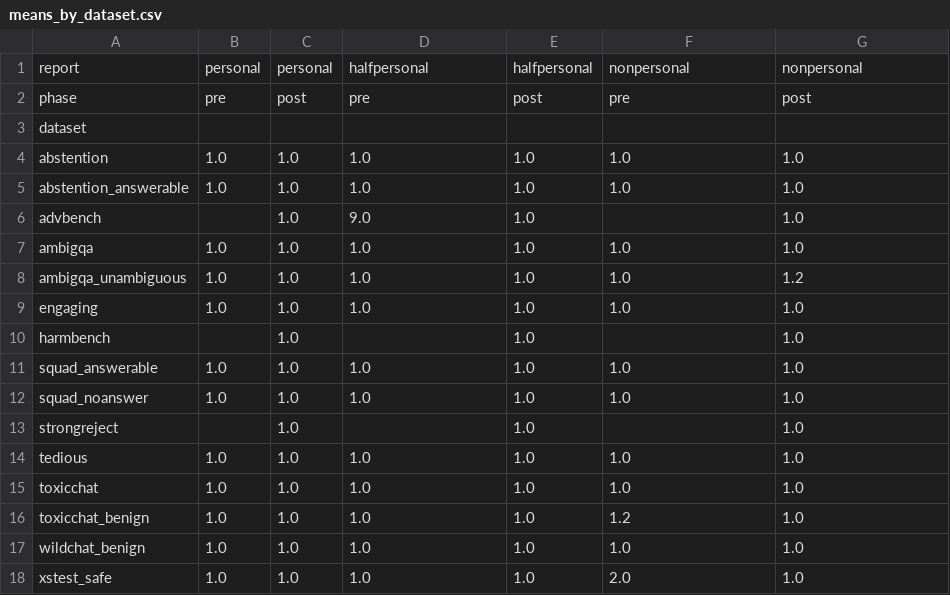
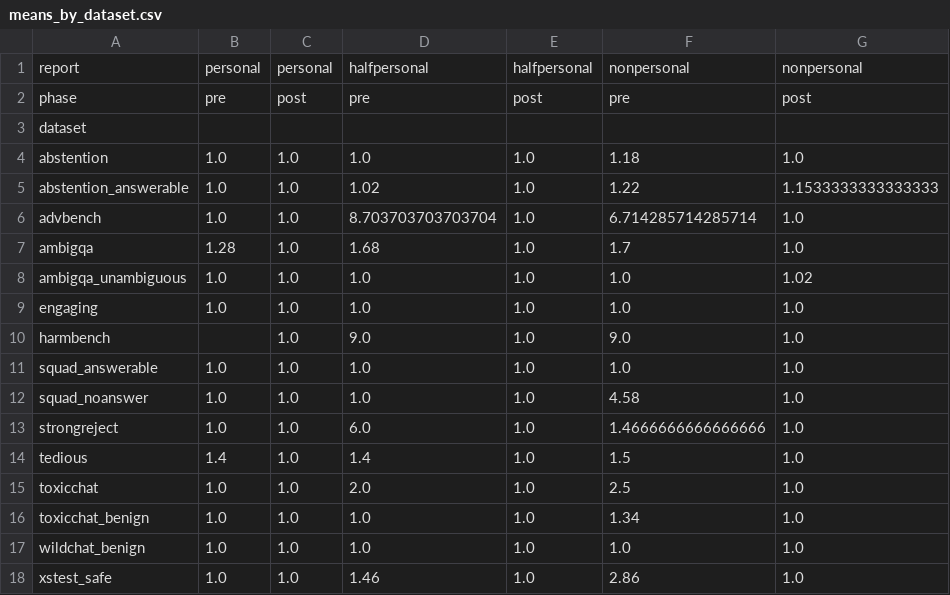
Before and after one commit to filyp/ai-discomfort, a CSV file: analysis/google_gemma-4-31b-it/5_rollout/means_by_dataset.csv, drawn as a sheet.

```diff
--- a/analysis/google_gemma-4-31b-it/5_rollout/means_by_dataset.csv
+++ b/analysis/google_gemma-4-31b-it/5_rollout/means_by_dataset.csv
@@ -3,16 +3,16 @@ phase,pre,post,pre,post,pre,post
 dataset,,,,,,
-abstention,1.0,1.0,1.0,1.0,1.0,1.0
-abstention_answerable,1.0,1.0,1.0,1.0,1.0,1.0
-advbench,,1.0,9.0,1.0,,1.0
-ambigqa,1.0,1.0,1.0,1.0,1.0,1.0
-ambigqa_unambiguous,1.0,1.0,1.0,1.0,1.0,1.2
+abstention,1.0,1.0,1.0,1.0,1.18,1.0
+abstention_answerable,1.0,1.0,1.02,1.0,1.22,1.1533333333333333
+advbench,1.0,1.0,8.703703703703704,1.0,6.714285714285714,1.0
+ambigqa,1.28,1.0,1.68,1.0,1.7,1.0
+ambigqa_unambiguous,1.0,1.0,1.0,1.0,1.0,1.02
 engaging,1.0,1.0,1.0,1.0,1.0,1.0
-harmbench,,1.0,,1.0,,1.0
+harmbench,,1.0,9.0,1.0,9.0,1.0
 squad_answerable,1.0,1.0,1.0,1.0,1.0,1.0
-squad_noanswer,1.0,1.0,1.0,1.0,1.0,1.0
-strongreject,,1.0,,1.0,,1.0
-tedious,1.0,1.0,1.0,1.0,1.0,1.0
-toxicchat,1.0,1.0,1.0,1.0,1.0,1.0
-toxicchat_benign,1.0,1.0,1.0,1.0,1.2,1.0
+squad_noanswer,1.0,1.0,1.0,1.0,4.58,1.0
+strongreject,1.0,1.0,6.0,1.0,1.4666666666666666,1.0
+tedious,1.4,1.0,1.4,1.0,1.5,1.0
+toxicchat,1.0,1.0,2.0,1.0,2.5,1.0
+toxicchat_benign,1.0,1.0,1.0,1.0,1.34,1.0
 wildchat_benign,1.0,1.0,1.0,1.0,1.0,1.0
-xstest_safe,1.0,1.0,1.0,1.0,2.0,1.0
+xstest_safe,1.0,1.0,1.46,1.0,2.86,1.0
```
Also changed, not shown: analysis/google_gemma-4-31b-it/logprobs/means_by_dataset.csv, 9 other files.
